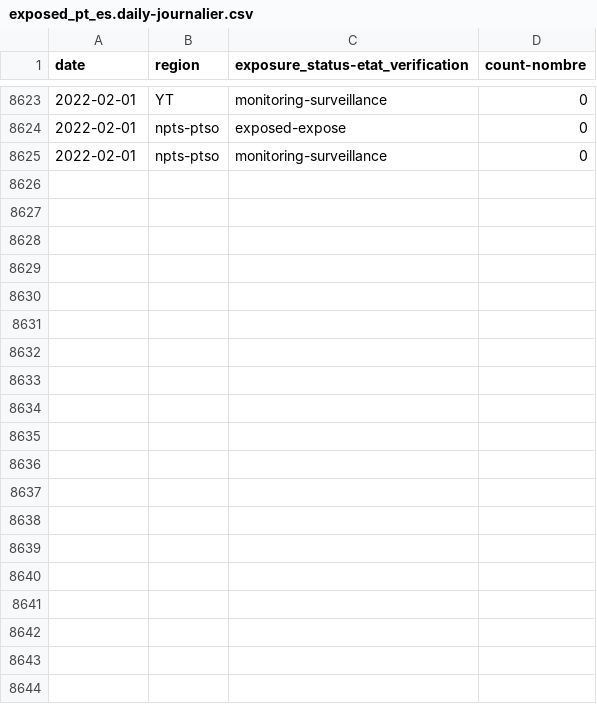
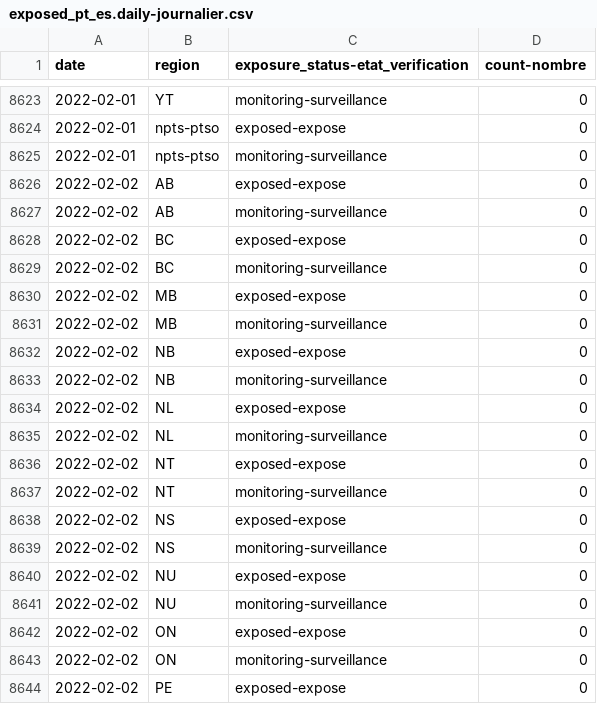
Before and after one commit to cds-snc/covid-alert-data-staging, a CSV file: unmasked_metrics/csv/daily-journalier/exposed_pt_es.daily-journalier.csv, drawn as a sheet; only a part is shown, gaps mark what is left out; the diff covers the shown part only.

```diff
--- a/unmasked_metrics/csv/daily-journalier/exposed_pt_es.daily-journalier.csv
+++ b/unmasked_metrics/csv/daily-journalier/exposed_pt_es.daily-journalier.csv
@@ -8625 +8625,20 @@ date,region,exposure_status-etat_verification,count-nombre
 2022-02-01,npts-ptso,monitoring-surveillance,0
+2022-02-02,AB,exposed-expose,0
+2022-02-02,AB,monitoring-surveillance,0
+2022-02-02,BC,exposed-expose,0
+2022-02-02,BC,monitoring-surveillance,0
+2022-02-02,MB,exposed-expose,0
+2022-02-02,MB,monitoring-surveillance,0
+2022-02-02,NB,exposed-expose,0
+2022-02-02,NB,monitoring-surveillance,0
+2022-02-02,NL,exposed-expose,0
+2022-02-02,NL,monitoring-surveillance,0
+2022-02-02,NT,exposed-expose,0
+2022-02-02,NT,monitoring-surveillance,0
+2022-02-02,NS,exposed-expose,0
+2022-02-02,NS,monitoring-surveillance,0
+2022-02-02,NU,exposed-expose,0
+2022-02-02,NU,monitoring-surveillance,0
+2022-02-02,ON,exposed-expose,0
+2022-02-02,ON,monitoring-surveillance,0
+2022-02-02,PE,exposed-expose,0
```
Also changed, not shown: 9 added rows elsewhere in this file, masked_metrics/csv/daily-journalier/active_users_pt_os.daily-journalier.csv, masked_metrics/csv/daily-journalier/exposed_pt.daily-journalier.csv, 22 other files.
